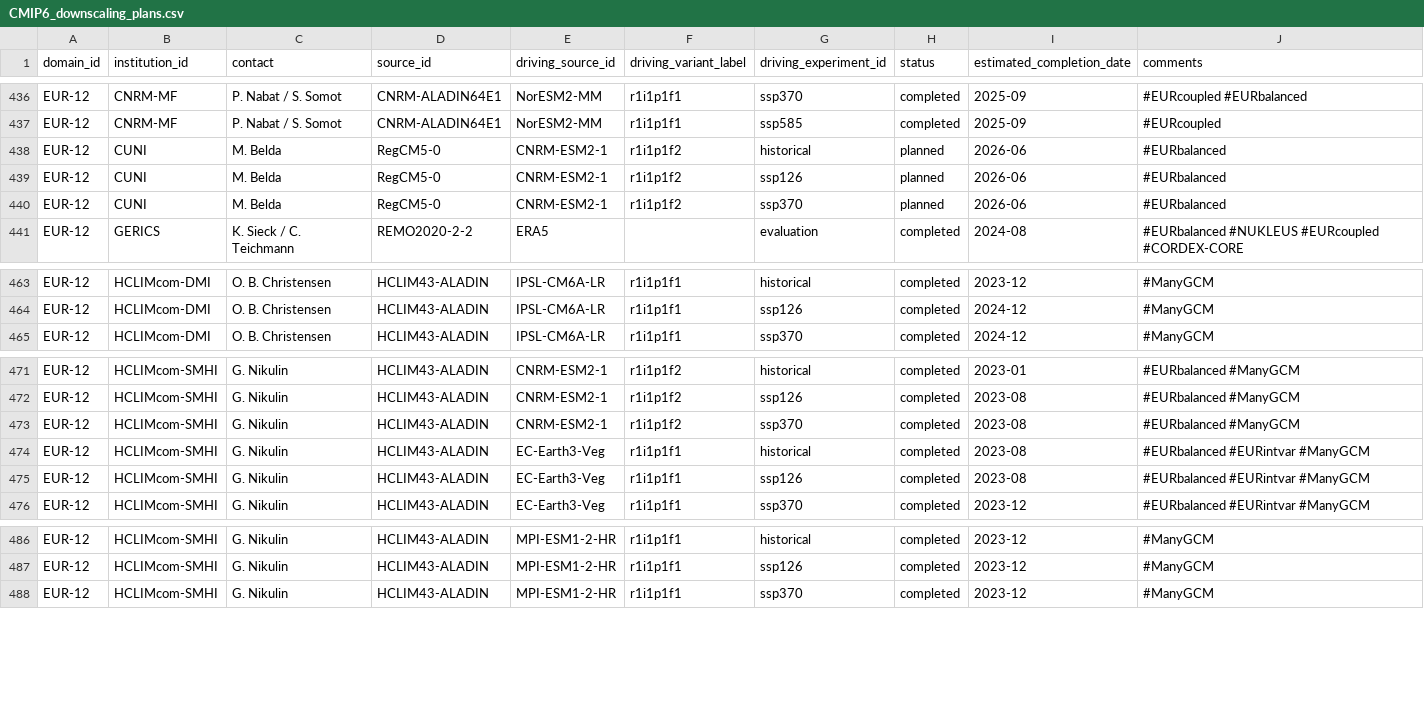
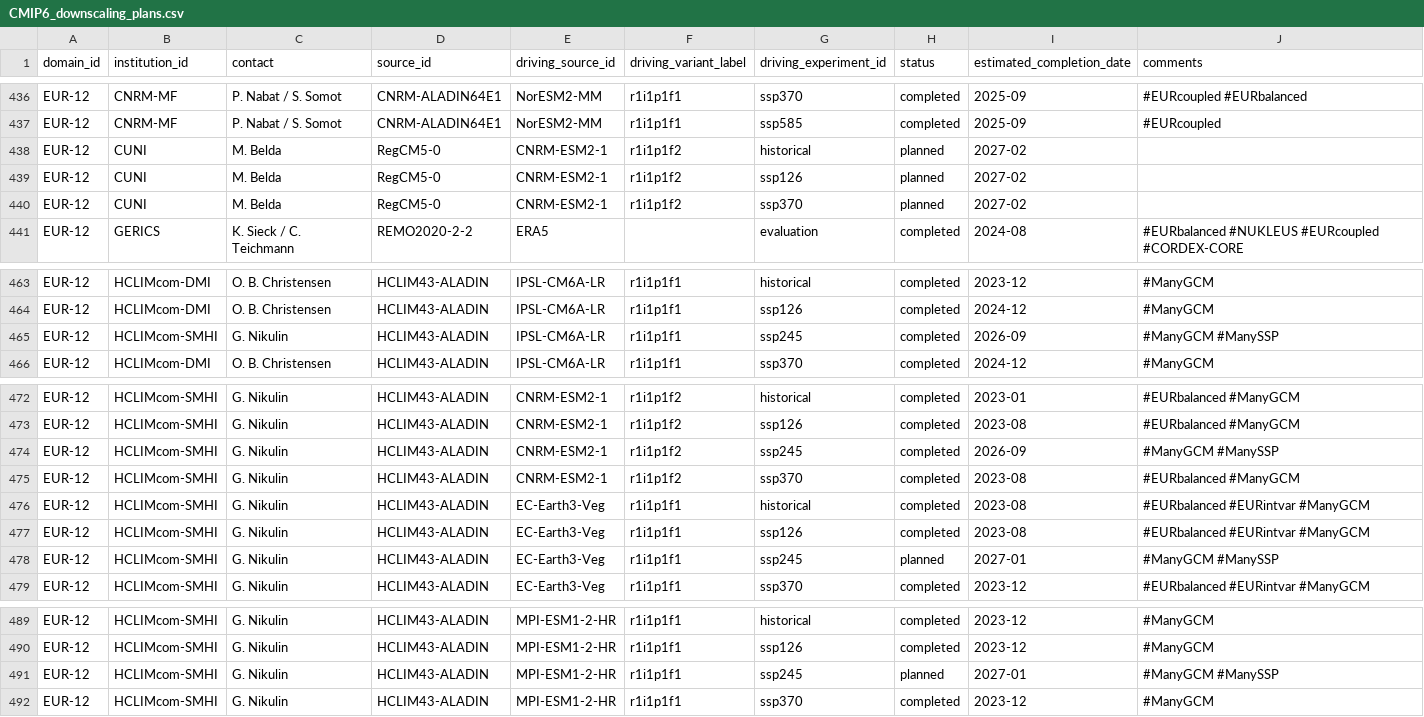
Before and after one commit to WCRP-CORDEX/simulation-status, a CSV file: CMIP6_downscaling_plans.csv, drawn as a sheet; only a part is shown, gaps mark what is left out.

```diff
--- a/CMIP6_downscaling_plans.csv
+++ b/CMIP6_downscaling_plans.csv
@@ -437,5 +437,5 @@ EUR-12,CNRM-MF,P. Nabat / S. Somot,CNRM-ALADIN64E1,NorESM2-MM,r1i1p1f1,ssp370,co
 EUR-12,CNRM-MF,P. Nabat / S. Somot,CNRM-ALADIN64E1,NorESM2-MM,r1i1p1f1,ssp585,completed,2025-09,#EURcoupled
-EUR-12,CUNI,M. Belda,RegCM5-0,CNRM-ESM2-1,r1i1p1f2,historical,planned,2026-06,#EURbalanced
-EUR-12,CUNI,M. Belda,RegCM5-0,CNRM-ESM2-1,r1i1p1f2,ssp126,planned,2026-06,#EURbalanced
-EUR-12,CUNI,M. Belda,RegCM5-0,CNRM-ESM2-1,r1i1p1f2,ssp370,planned,2026-06,#EURbalanced
+EUR-12,CUNI,M. Belda,RegCM5-0,CNRM-ESM2-1,r1i1p1f2,historical,planned,2027-02,
+EUR-12,CUNI,M. Belda,RegCM5-0,CNRM-ESM2-1,r1i1p1f2,ssp126,planned,2027-02,
+EUR-12,CUNI,M. Belda,RegCM5-0,CNRM-ESM2-1,r1i1p1f2,ssp370,planned,2027-02,
 EUR-12,GERICS,K. Sieck / C. Teichmann,REMO2020-2-2,ERA5,,evaluation,completed,2024-08,#EURbalanced #NUKLEUS #EURcoupled #CORDEX-CORE
@@ -464,2 +464,3 @@ EUR-12,HCLIMcom-DMI,O. B. Christensen,HCLIM43-ALADIN,IPSL-CM6A-LR,r1i1p1f1,histo
 EUR-12,HCLIMcom-DMI,O. B. Christensen,HCLIM43-ALADIN,IPSL-CM6A-LR,r1i1p1f1,ssp126,completed,2024-12,#ManyGCM
+EUR-12,HCLIMcom-SMHI,G. Nikulin,HCLIM43-ALADIN,IPSL-CM6A-LR,r1i1p1f1,ssp245,completed,2026-09,#ManyGCM #ManySSP
 EUR-12,HCLIMcom-DMI,O. B. Christensen,HCLIM43-ALADIN,IPSL-CM6A-LR,r1i1p1f1,ssp370,completed,2024-12,#ManyGCM
@@ -472,2 +473,3 @@ EUR-12,HCLIMcom-SMHI,G. Nikulin,HCLIM43-ALADIN,CNRM-ESM2-1,r1i1p1f2,historical,c
 EUR-12,HCLIMcom-SMHI,G. Nikulin,HCLIM43-ALADIN,CNRM-ESM2-1,r1i1p1f2,ssp126,completed,2023-08,#EURbalanced #ManyGCM
+EUR-12,HCLIMcom-SMHI,G. Nikulin,HCLIM43-ALADIN,CNRM-ESM2-1,r1i1p1f2,ssp245,completed,2026-09,#ManyGCM #ManySSP
 EUR-12,HCLIMcom-SMHI,G. Nikulin,HCLIM43-ALADIN,CNRM-ESM2-1,r1i1p1f2,ssp370,completed,2023-08,#EURbalanced #ManyGCM
@@ -475,2 +477,3 @@ EUR-12,HCLIMcom-SMHI,G. Nikulin,HCLIM43-ALADIN,EC-Earth3-Veg,r1i1p1f1,historical
 EUR-12,HCLIMcom-SMHI,G. Nikulin,HCLIM43-ALADIN,EC-Earth3-Veg,r1i1p1f1,ssp126,completed,2023-08,#EURbalanced #EURintvar #ManyGCM
+EUR-12,HCLIMcom-SMHI,G. Nikulin,HCLIM43-ALADIN,EC-Earth3-Veg,r1i1p1f1,ssp245,planned,2027-01,#ManyGCM #ManySSP
 EUR-12,HCLIMcom-SMHI,G. Nikulin,HCLIM43-ALADIN,EC-Earth3-Veg,r1i1p1f1,ssp370,completed,2023-12,#EURbalanced #EURintvar #ManyGCM
@@ -487,2 +490,3 @@ EUR-12,HCLIMcom-SMHI,G. Nikulin,HCLIM43-ALADIN,MPI-ESM1-2-HR,r1i1p1f1,historical
 EUR-12,HCLIMcom-SMHI,G. Nikulin,HCLIM43-ALADIN,MPI-ESM1-2-HR,r1i1p1f1,ssp126,completed,2023-12,#ManyGCM
+EUR-12,HCLIMcom-SMHI,G. Nikulin,HCLIM43-ALADIN,MPI-ESM1-2-HR,r1i1p1f1,ssp245,planned,2027-01,#ManyGCM #ManySSP
 EUR-12,HCLIMcom-SMHI,G. Nikulin,HCLIM43-ALADIN,MPI-ESM1-2-HR,r1i1p1f1,ssp370,completed,2023-12,#ManyGCM
```
Also changed, not shown: 4 other files.
